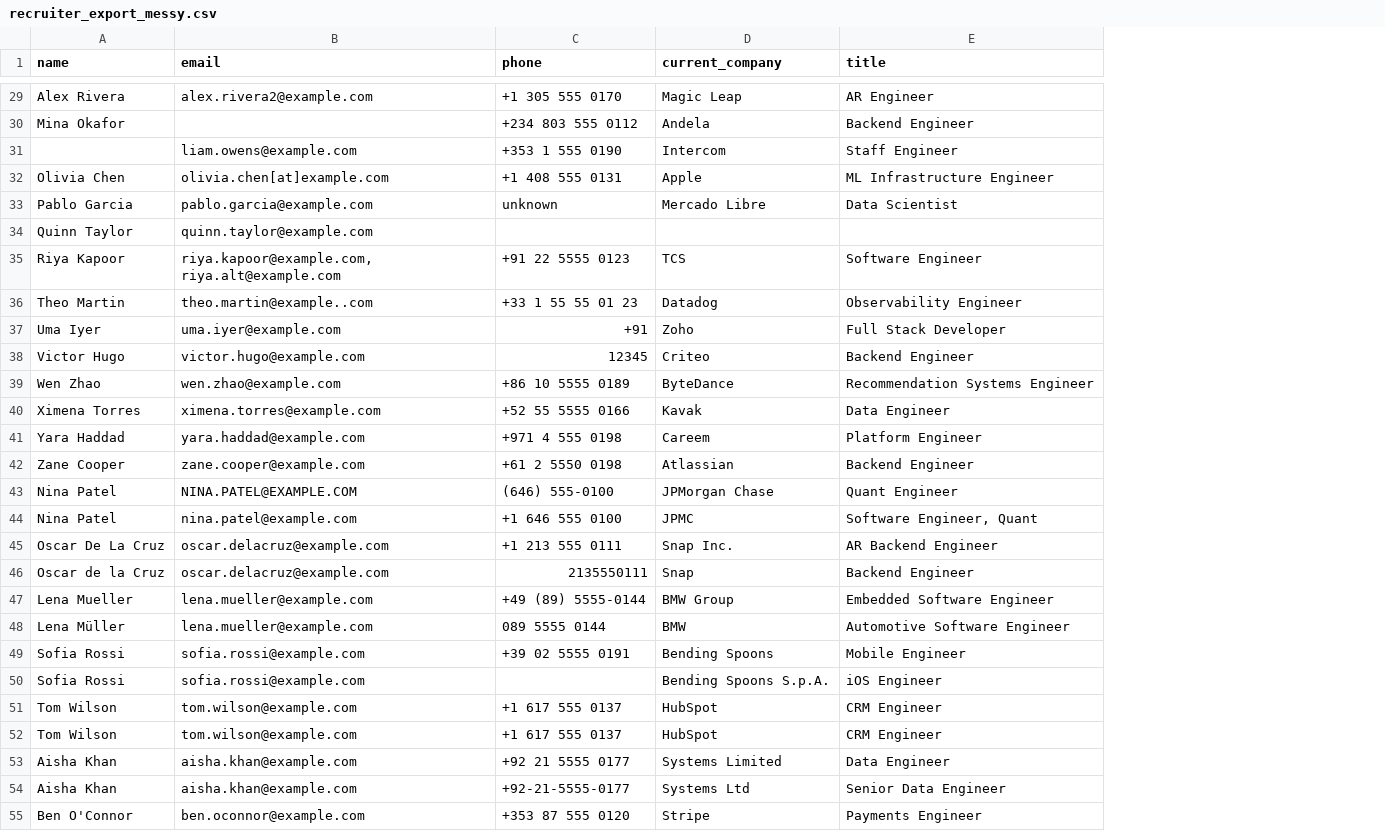
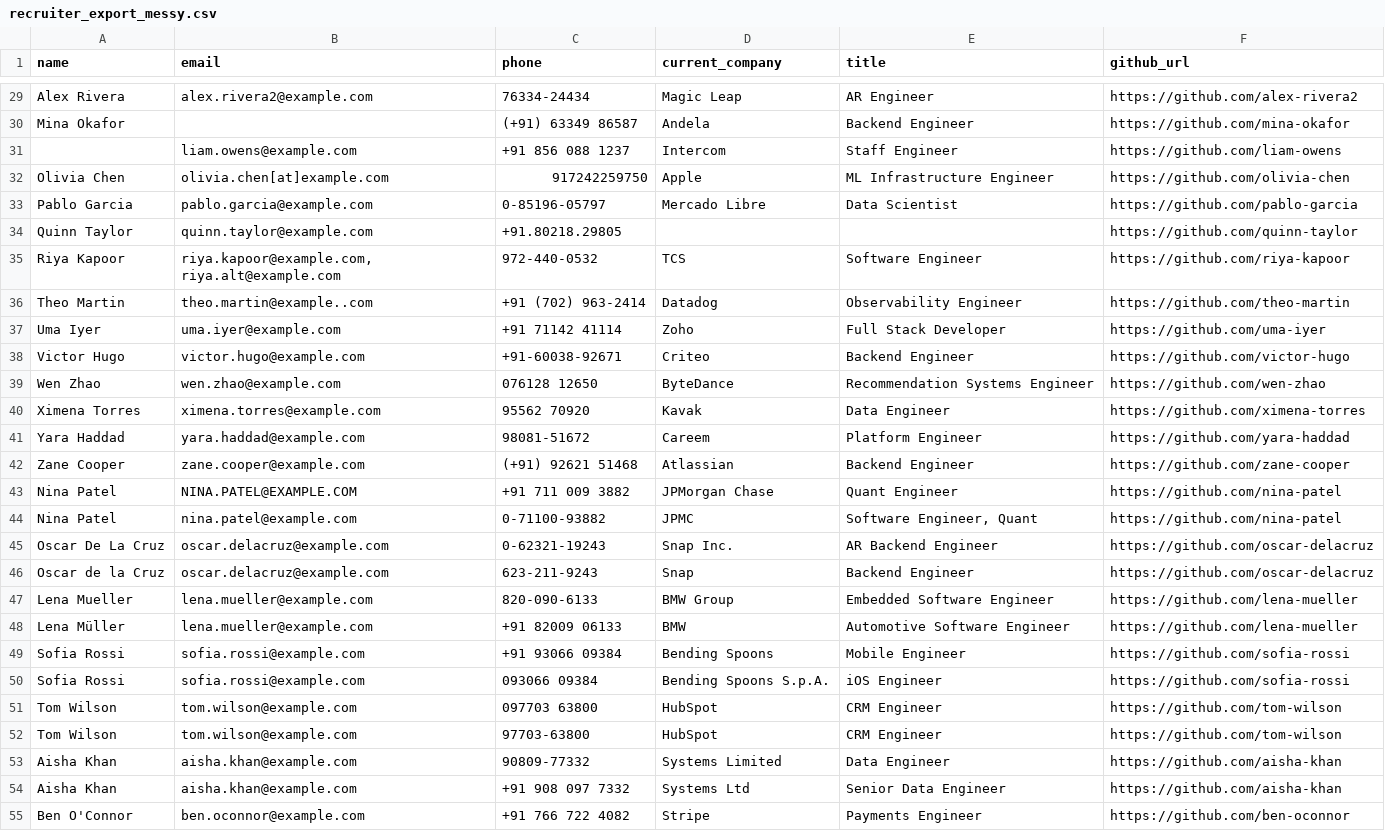
Before and after one commit to snehilchatterjee/Multi-Source-Candidate-Data-Transformer, a CSV file: sample_dataset/recruiter_export_messy.csv, drawn as a sheet; only a part is shown, gaps mark what is left out; the diff covers the shown part only; the diff names each change by its address in the sheet, - before the commit and + after, or states it on an @@ line.

```diff
--- a/sample_dataset/recruiter_export_messy.csv
+++ b/sample_dataset/recruiter_export_messy.csv
+column F (github_url), rows 29-55: https://github.com/alex-rivera2 | https://github.com/mina-okafor | https://github.com/liam-owens | https://github.com/olivia-chen | https://github.com/pablo-garcia | https://github.com/quinn-taylor | https://github.com/riya-kapoor | https://github.com/theo-martin | https://github.com/uma-iyer | https://github.com/victor-hugo | https://github.com/wen-zhao | https://github.com/ximena-torres | https://github.com/yara-haddad | https://github.com/zane-cooper | https://github.com/nina-patel | https://github.com/nina-patel | https://github.com/oscar-delacruz | https://github.com/oscar-delacruz | https://github.com/lena-mueller | https://github.com/lena-mueller | https://github.com/sofia-rossi | https://github.com/sofia-rossi | https://github.com/tom-wilson | https://github.com/tom-wilson | https://github.com/aisha-khan | https://github.com/aisha-khan | https://github.com/ben-oconnor
-C29 (phone): +1 305 555 0170
+C29 (phone): 76334-24434
-C30 (phone): +234 803 555 0112
+C30 (phone): (+91) 63349 86587
-C31 (phone): +353 1 555 0190
+C31 (phone): +91 856 088 1237
-C32 (phone): +1 408 555 0131
+C32 (phone): 917242259750
-C33 (phone): unknown
+C33 (phone): 0-85196-05797
-C34 (phone): (empty)
+C34 (phone): +91.80218.29805
-C35 (phone): +91 22 5555 0123
+C35 (phone): 972-440-0532
-C36 (phone): +33 1 55 55 01 23
+C36 (phone): +91 (702) 963-2414
-C37 (phone): +91
+C37 (phone): +91 71142 41114
-C38 (phone): 12345
+C38 (phone): +91-60038-92671
-C39 (phone): +86 10 5555 0189
+C39 (phone): 076128 12650
-C40 (phone): +52 55 5555 0166
+C40 (phone): 95562 70920
-C41 (phone): +971 4 555 0198
+C41 (phone): 98081-51672
-C42 (phone): +61 2 5550 0198
+C42 (phone): (+91) 92621 51468
-C43 (phone): (646) 555-0100
+C43 (phone): +91 711 009 3882
-C44 (phone): +1 646 555 0100
+C44 (phone): 0-71100-93882
-C45 (phone): +1 213 555 0111
+C45 (phone): 0-62321-19243
-C46 (phone): 2135550111
+C46 (phone): 623-211-9243
-C47 (phone): +49 (89) 5555-0144
+C47 (phone): 820-090-6133
-C48 (phone): 089 5555 0144
+C48 (phone): +91 82009 06133
-C49 (phone): +39 02 5555 0191
+C49 (phone): +91 93066 09384
-C50 (phone): (empty)
+C50 (phone): 093066 09384
-C51 (phone): +1 617 555 0137
+C51 (phone): 097703 63800
-C52 (phone): +1 617 555 0137
+C52 (phone): 97703-63800
-C53 (phone): +92 21 5555 0177
+C53 (phone): 90809-77332
-C54 (phone): +92-21-5555-0177
+C54 (phone): +91 908 097 7332
-C55 (phone): +353 87 555 0120
+C55 (phone): +91 766 722 4082
```
Also changed, not shown: 49 edited cells elsewhere in this file, 4 other files.
